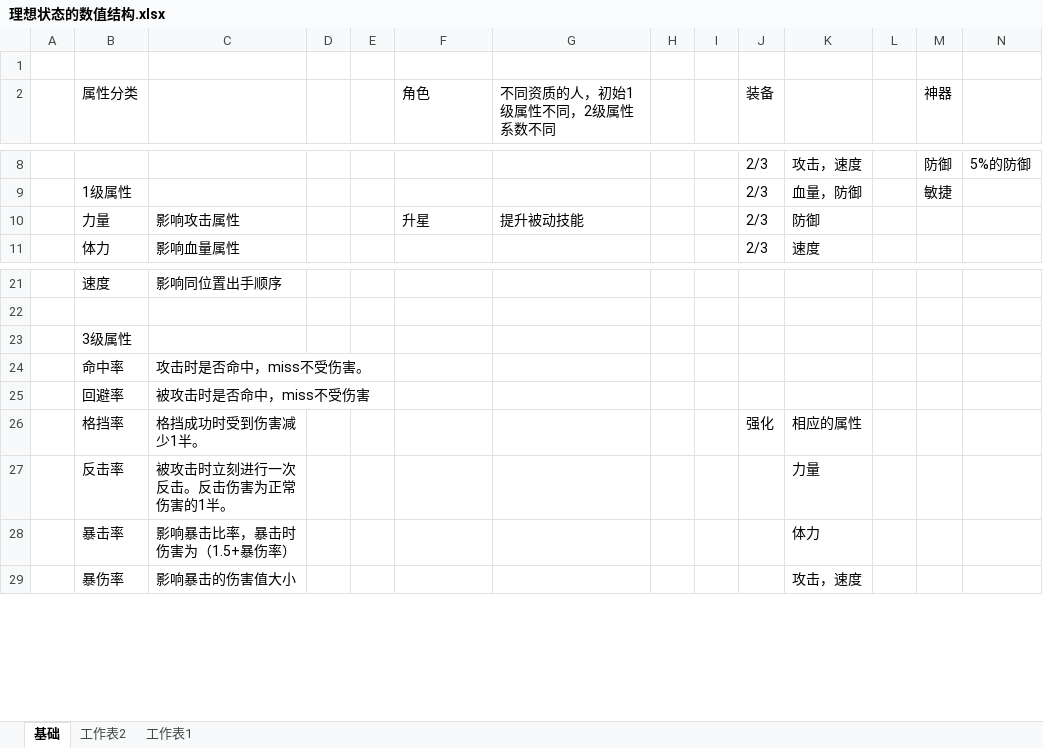
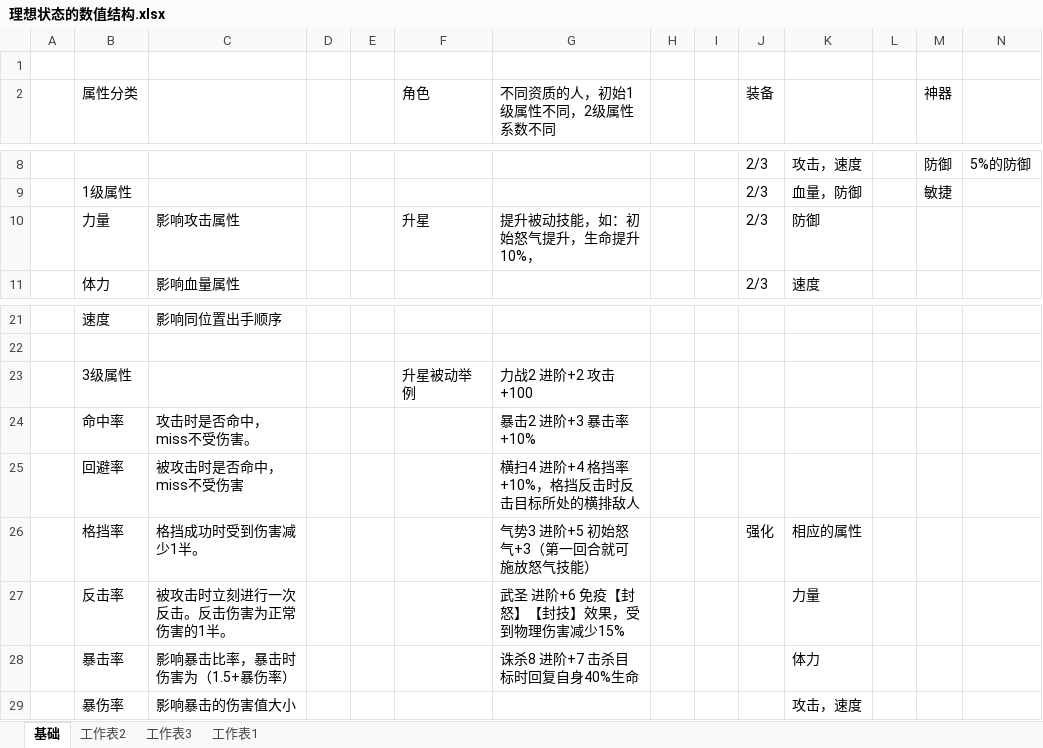
Before and after one commit to zhr277706781/XHCY, an Excel workbook: 辅助表/理想状态的数值结构.xlsx, sheet 基础, drawn as a sheet; only a part is shown, gaps mark what is left out; values as stored, in another font and other column widths than the file's, no borders; removed rows and columns are numbered as before the commit, all else as after; the diff names each change by its address in the sheet, - before the commit and + after, or states it on an @@ line.

```diff
--- a/辅助表/理想状态的数值结构.xlsx (sheet 基础)
+++ b/辅助表/理想状态的数值结构.xlsx (sheet 基础)
+sheet tab: 工作表3
-G10 (不同资质的人，初始1级属性不同，2级属性系数不同): 提升被动技能
+G10 (不同资质的人，初始1级属性不同，2级属性系数不同): 提升被动技能，如：初始怒气提升，生命提升10%，
-row 23:  | 3级属性
+row 23:  | 3级属性 |  |  |  | 升星被动举例 | 力战2 进阶+2 攻击+100
-G24 (不同资质的人，初始1级属性不同，2级属性系数不同): (empty)
+G24 (不同资质的人，初始1级属性不同，2级属性系数不同): 暴击2 进阶+3 暴击率+10%
-G25 (不同资质的人，初始1级属性不同，2级属性系数不同): (empty)
+G25 (不同资质的人，初始1级属性不同，2级属性系数不同): 横扫4 进阶+4 格挡率+10%，格挡反击时反击目标所处的横排敌人
-G26 (不同资质的人，初始1级属性不同，2级属性系数不同): (empty)
+G26 (不同资质的人，初始1级属性不同，2级属性系数不同): 气势3 进阶+5 初始怒气+3（第一回合就可施放怒气技能）
-G27 (不同资质的人，初始1级属性不同，2级属性系数不同): (empty)
+G27 (不同资质的人，初始1级属性不同，2级属性系数不同): 武圣 进阶+6 免疫【封怒】【封技】效果，受到物理伤害减少15%
-G28 (不同资质的人，初始1级属性不同，2级属性系数不同): (empty)
+G28 (不同资质的人，初始1级属性不同，2级属性系数不同): 诛杀8 进阶+7 击杀目标时回复自身40%生命
```
Also changed, not shown: sheet 工作表1, 4 other files.
